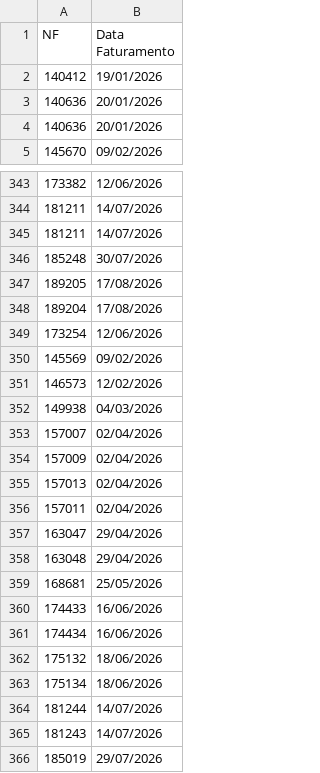
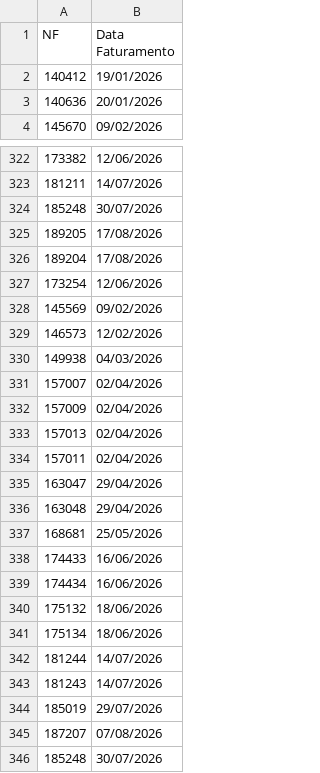
Before and after one commit to DashMonitoramento/Dashboard-Monitoramento-Web, a CSV file: assets/data/sample-data-faturamento.csv, drawn as a sheet; only a part is shown, gaps mark what is left out; the shorter side is filled out with more unchanged rows; the diff covers the shown part only.

Commit message:
Atualiza assets/data/sample-data-faturamento.csv via script (2026-08-26 11:44)

```diff
--- a/assets/data/sample-data-faturamento.csv
+++ b/assets/data/sample-data-faturamento.csv
@@ -3,3 +3,2 @@ NF;Data Faturamento
 140636;20/01/2026
-140636;20/01/2026
 145670;09/02/2026
@@ -344,3 +323,24 @@ NF;Data Faturamento
 181211;14/07/2026
-181211;14/07/2026
+185248;30/07/2026
+189205;17/08/2026
+189204;17/08/2026
+173254;12/06/2026
+145569;09/02/2026
+146573;12/02/2026
+149938;04/03/2026
+157007;02/04/2026
+157009;02/04/2026
+157013;02/04/2026
+157011;02/04/2026
+163047;29/04/2026
+163048;29/04/2026
+168681;25/05/2026
+174433;16/06/2026
+174434;16/06/2026
+175132;18/06/2026
+175134;18/06/2026
+181244;14/07/2026
+181243;14/07/2026
+185019;29/07/2026
+187207;07/08/2026
 185248;30/07/2026
```
Also changed, not shown: 20 removed rows elsewhere in this file.
